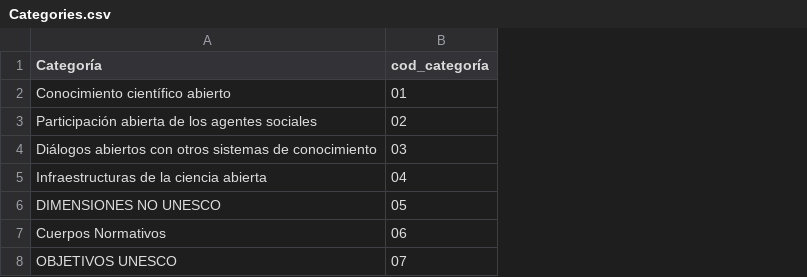
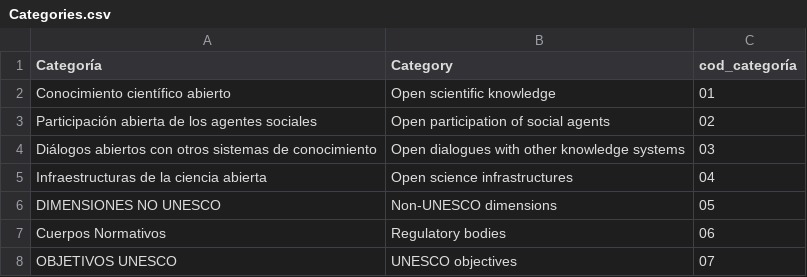
Before and after one commit to lareferencia/lareferencia-unesco-dashboard, a CSV file: csv files/Categories.csv, drawn as a sheet; the diff names each change by its address in the sheet, - before the commit and + after, or states it on an @@ line.

Commit message:
Categories translated in CSV

```diff
--- a/csv files/Categories.csv
+++ b/csv files/Categories.csv
+column B (Category), rows 2-8: Open scientific knowledge | Open participation of social agents | Open dialogues with other knowledge systems | Open science infrastructures | Non-UNESCO dimensions | Regulatory bodies | UNESCO objectives
```
